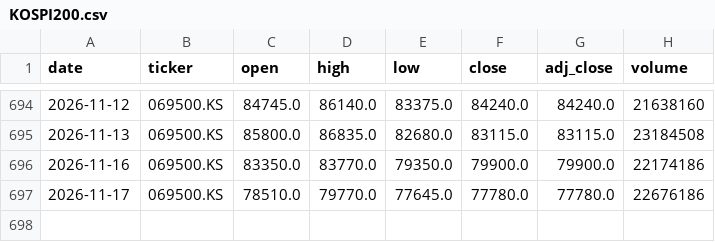
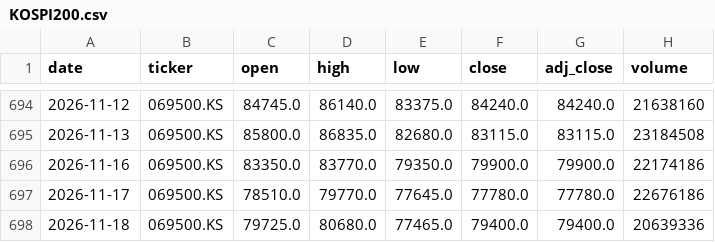
Before and after one commit to hyunsungkim73/HAA_Leader_Sector_System, a CSV file: data/raw/prices/KOSPI200.csv, drawn as a sheet; only a part is shown, gaps mark what is left out.

```diff
--- a/data/raw/prices/KOSPI200.csv
+++ b/data/raw/prices/KOSPI200.csv
@@ -697 +697,2 @@ date,ticker,open,high,low,close,adj_close,volume
 2026-11-17,069500.KS,78510.0,79770.0,77645.0,77780.0,77780.0,22676186
+2026-11-18,069500.KS,79725.0,80680.0,77465.0,79400.0,79400.0,20639336
```
Also changed, not shown: data/derived/momentum_weekly.csv, data/derived/relative_strength_weekly.csv, 20 other files.
